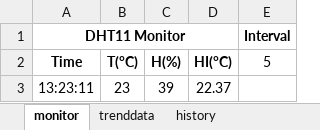
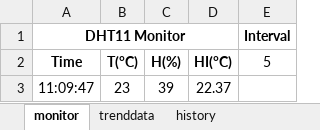
Before and after one commit to seupermission/PyThermometer, an Excel workbook: ExcelArduinoDHT11/MonitoringDHT11_PyCOM.xlsm, sheet monitor, drawn as a sheet; values as stored, in another font and other column widths than the file's, no borders; charts and pictures not drawn; the diff names each change by its address in the sheet, - before the commit and + after, or states it on an @@ line.

```diff
--- a/ExcelArduinoDHT11/MonitoringDHT11_PyCOM.xlsm (sheet monitor)
+++ b/ExcelArduinoDHT11/MonitoringDHT11_PyCOM.xlsm (sheet monitor)
-A3 (Time): 13:23:11
+A3 (Time): 11:09:47
```
Also changed, not shown: sheet history, charts or pictures.
